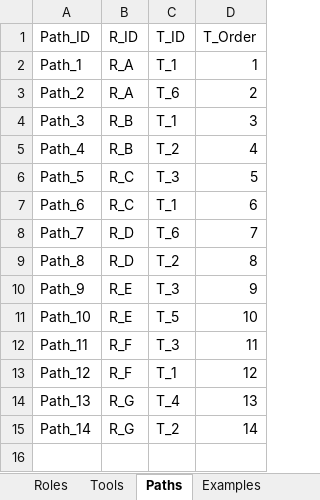
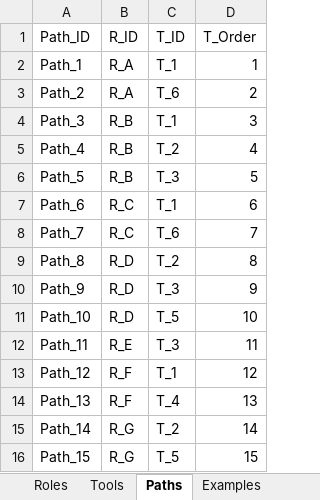
Before and after one commit to Holger-Froehlich/research-funding, an Excel workbook: app/data/foerder_dashboard.xlsx, sheet Paths, drawn as a sheet; values as stored, in another font and other column widths than the file's, no borders; the diff names each change by its address in the sheet, - before the commit and + after, or states it on an @@ line.

```diff
--- a/app/data/foerder_dashboard.xlsx (sheet Paths)
+++ b/app/data/foerder_dashboard.xlsx (sheet Paths)
-B6 (R_ID): R_C
+B6 (R_ID): R_B
-B8 (R_ID): R_D
+B8 (R_ID): R_C
-B10:B11 (R_ID): R_E
+B10:B11 (R_ID): R_D
-B12 (R_ID): R_F
+B12 (R_ID): R_E
-B14 (R_ID): R_G
+B14 (R_ID): R_F
+row 16: Path_15 | R_G | T_5 | 15
```
Also changed, not shown: sheet Examples, sheet Tools.
